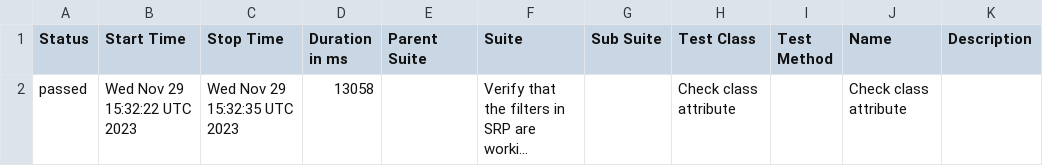
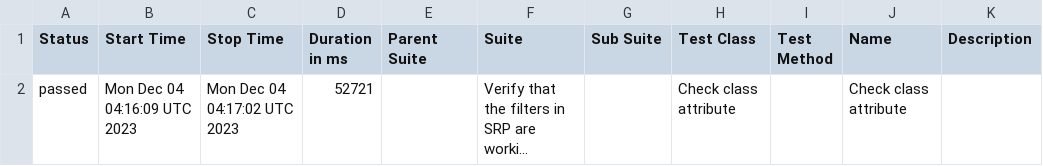
Before and after one commit to jtacopt/cucumber_java_selenium, a CSV file: windows/win/firefox/latest/data/suites.csv, drawn as a sheet; long unchanged cells end in …; the diff names each change by its address in the sheet, - before the commit and + after, or states it on an @@ line.

```diff
--- a/windows/win/firefox/latest/data/suites.csv
+++ b/windows/win/firefox/latest/data/suites.csv
-B2 (Start Time): Wed Nov 29 15:32:22 UTC 2023
+B2 (Start Time): Mon Dec 04 04:16:09 UTC 2023
-C2 (Stop Time): Wed Nov 29 15:32:35 UTC 2023
+C2 (Stop Time): Mon Dec 04 04:17:02 UTC 2023
-D2 (Duration in ms): 13058
+D2 (Duration in ms): 52721
```
Also changed, not shown: 17 other files.
